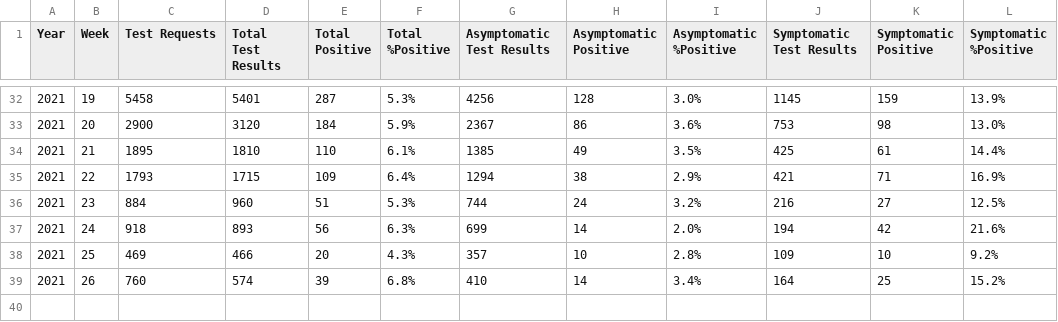
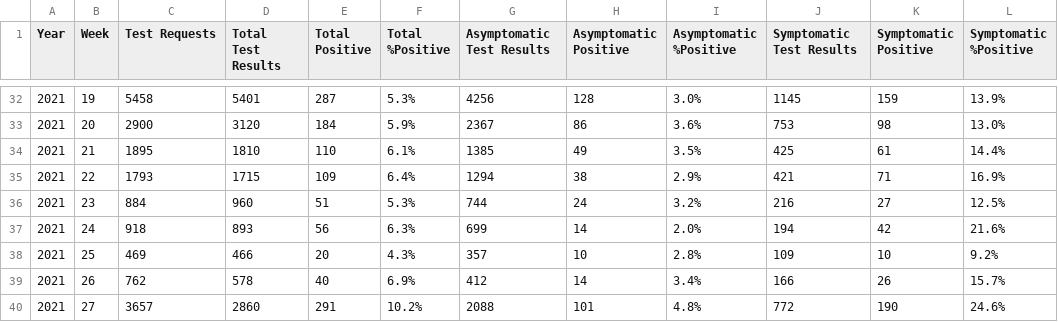
Before and after one commit to minvws/nl-covid19-notification-app-statistics, a CSV file: statistics/ggd_weekly_tests_following_notification_CM.csv, drawn as a sheet; only a part is shown, gaps mark what is left out.

Commit message:
Update GGD weekly test results following CM notification

```diff
--- a/statistics/ggd_weekly_tests_following_notification_CM.csv
+++ b/statistics/ggd_weekly_tests_following_notification_CM.csv
@@ -38,2 +38,3 @@
 2021,25,469,466,20,4.3%,357,10,2.8%,109,10,9.2%
-2021,26,760,574,39,6.8%,410,14,3.4%,164,25,15.2%
+2021,26,762,578,40,6.9%,412,14,3.4%,166,26,15.7%
+2021,27,3657,2860,291,10.2%,2088,101,4.8%,772,190,24.6%
```
